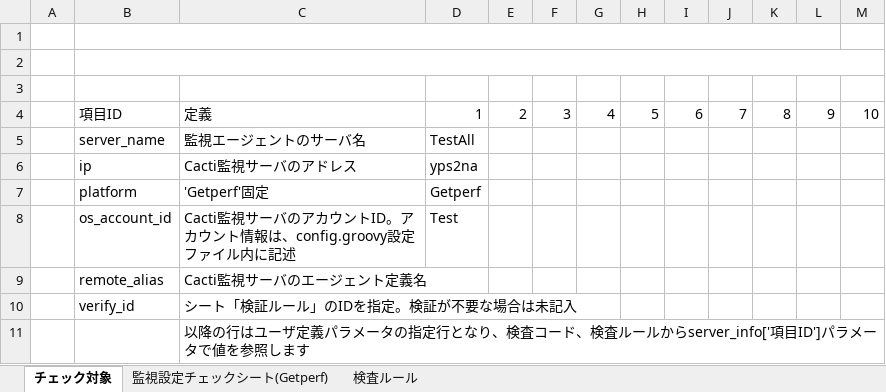
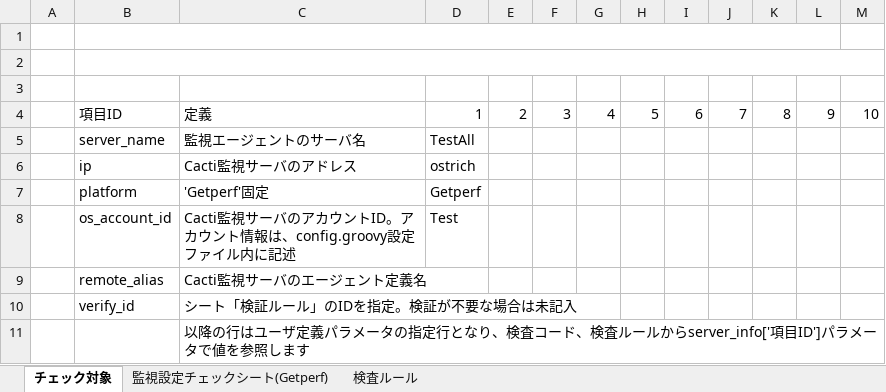
Before and after one commit to frsw3nr/server-acceptance-getperf, an Excel workbook: 監視設定チェックシート_GetperfALL.xlsx, sheet チェック対象, drawn as a sheet; values as stored, in another font and other column widths than the file's, no borders; the diff names each change by its address in the sheet, - before the commit and + after, or states it on an @@ line.

Commit message:
tuning domain schenario

```diff
--- a/監視設定チェックシート_GetperfALL.xlsx (sheet チェック対象)
+++ b/監視設定チェックシート_GetperfALL.xlsx (sheet チェック対象)
-D6: yps2na
+D6: ostrich
```
